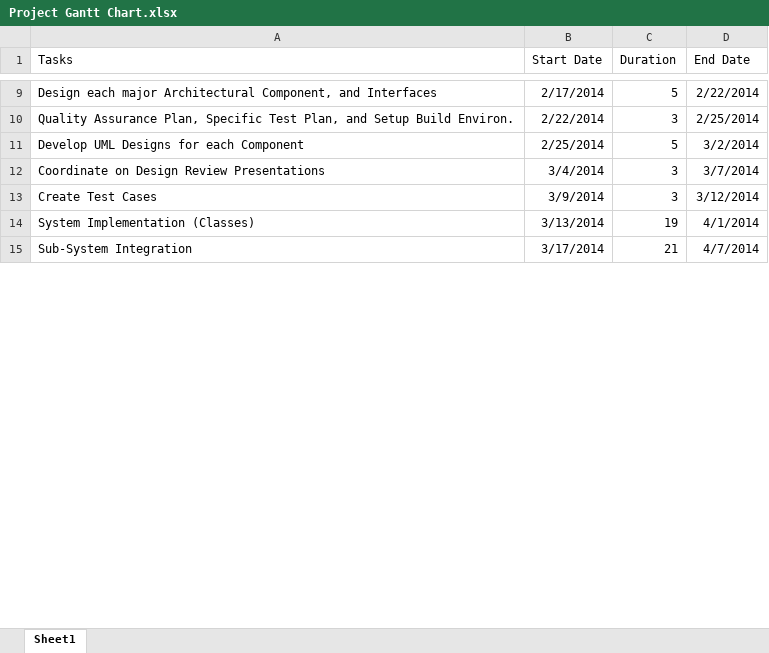
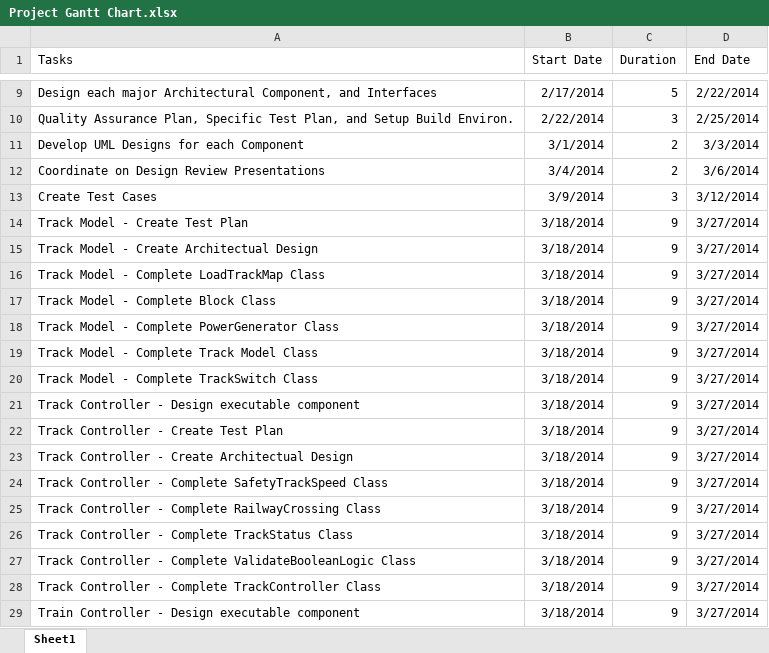
Before and after one commit to SarahHHHHH/IsItATrain, an Excel workbook: Project Gantt Chart.xlsx, sheet Sheet1, drawn as a sheet; only a part is shown, gaps mark what is left out; values as stored, in another font and other column widths than the file's, no borders; charts and pictures not drawn; removed rows and columns are numbered as before the commit, all else as after; the diff covers the shown part only; the diff names each change by its address in the sheet, - before the commit and + after, or states it on an @@ line.

```diff
--- a/Project Gantt Chart.xlsx (sheet Sheet1)
+++ b/Project Gantt Chart.xlsx (sheet Sheet1)
-B11 (Start Date): 2/25/2014
+B11 (Start Date): 3/1/2014
-C11 (Duration): 5
+C11 (Duration): 2
-D11 (End Date): 3/2/2014
+D11 (End Date): 3/3/2014
-C12 (Duration): 3
+C12 (Duration): 2
-D12 (End Date): 3/7/2014
+D12 (End Date): 3/6/2014
-row 14: System Implementation (Classes) | 3/13/2014 | 19 | 4/1/2014
-row 15: Sub-System Integration | 3/17/2014 | 21 | 4/7/2014
+row 14: Track Model - Create Test Plan | 3/18/2014 | 9 | 3/27/2014
+row 15: Track Model - Create Architectual Design | 3/18/2014 | 9 | 3/27/2014
+row 16: Track Model - Complete LoadTrackMap Class | 3/18/2014 | 9 | 3/27/2014
+row 17: Track Model - Complete Block Class | 3/18/2014 | 9 | 3/27/2014
+row 18: Track Model - Complete PowerGenerator Class | 3/18/2014 | 9 | 3/27/2014
+row 19: Track Model - Complete Track Model Class | 3/18/2014 | 9 | 3/27/2014
+row 20: Track Model - Complete TrackSwitch Class | 3/18/2014 | 9 | 3/27/2014
+row 21: Track Controller - Design executable component | 3/18/2014 | 9 | 3/27/2014
+row 22: Track Controller - Create Test Plan | 3/18/2014 | 9 | 3/27/2014
+row 23: Track Controller - Create Architectual Design | 3/18/2014 | 9 | 3/27/2014
+row 24: Track Controller - Complete SafetyTrackSpeed Class | 3/18/2014 | 9 | 3/27/2014
+row 25: Track Controller - Complete RailwayCrossing Class | 3/18/2014 | 9 | 3/27/2014
+row 26: Track Controller - Complete TrackStatus Class | 3/18/2014 | 9 | 3/27/2014
+row 27: Track Controller - Complete ValidateBooleanLogic Class | 3/18/2014 | 9 | 3/27/2014
+row 28: Track Controller - Complete TrackController Class | 3/18/2014 | 9 | 3/27/2014
+row 29: Train Controller - Design executable component | 3/18/2014 | 9 | 3/27/2014
```
Also changed, not shown: 23 added rows and 2 edited cells elsewhere in this sheet, formulas that keep their value, charts or pictures, 1 other file.
